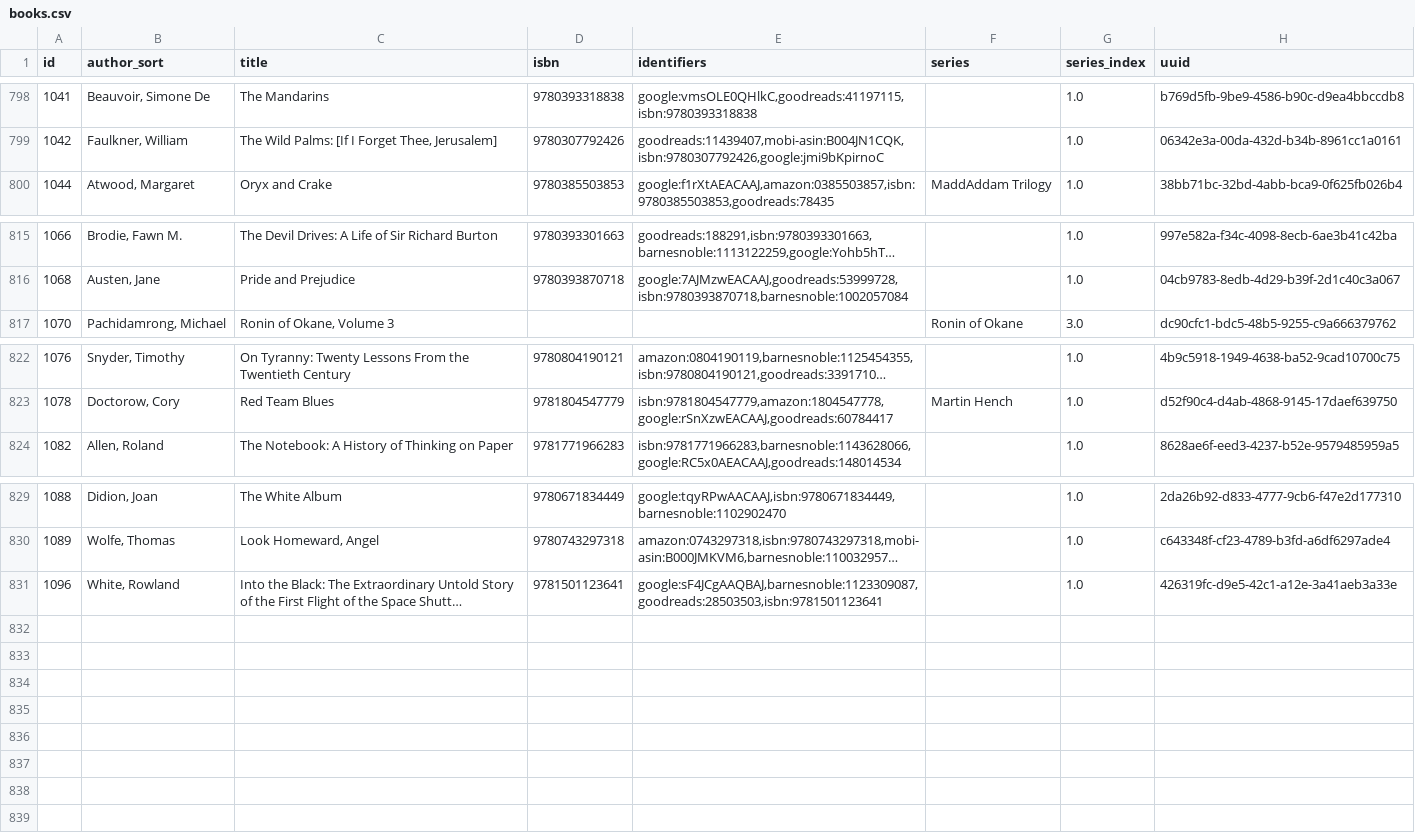
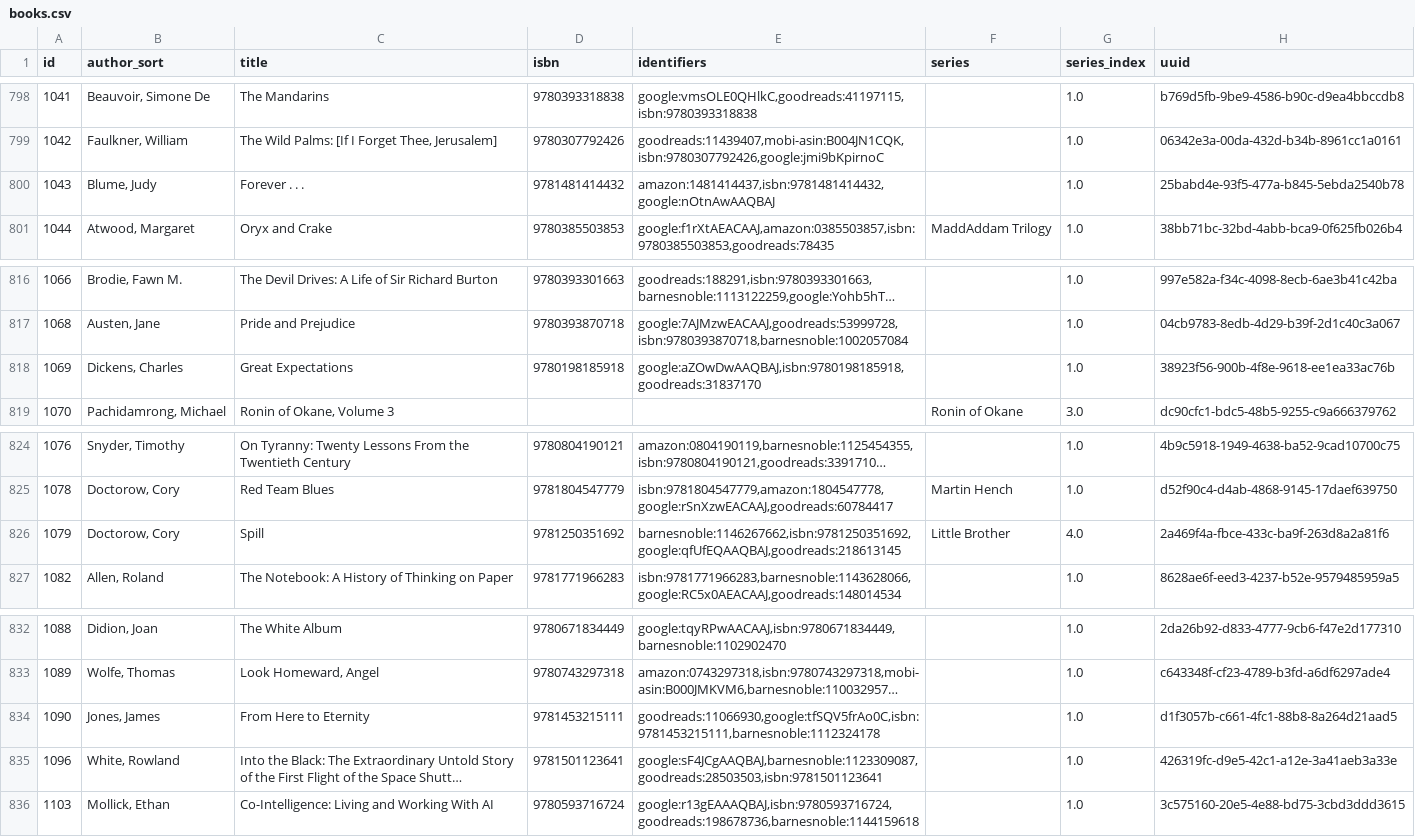
Before and after one commit to pigmonkey/pig-monkey.com, a CSV file: content/media/library/books.csv, drawn as a sheet; only a part is shown, gaps mark what is left out; long unchanged cells end in …; the diff names each change by its address in the sheet, - before the commit and + after, or states it on an @@ line.

Commit message:
update books

```diff
--- a/content/media/library/books.csv
+++ b/content/media/library/books.csv
+row 800: 1043 | Blume, Judy | Forever . . . | 9781481414432 | amazon:1481414437,isbn:9781481414432,google:nOtnAwAAQBAJ |  | 1.0 | 25babd4e-93f5-477a-b845-5ebda2540b78
+row 818: 1069 | Dickens, Charles | Great Expectations | 9780198185918 | google:aZOwDwAAQBAJ,isbn:9780198185918,goodreads:31837170 |  | 1.0 | 38923f56-900b-4f8e-9618-ee1ea33ac76b
+row 826: 1079 | Doctorow, Cory | Spill | 9781250351692 | barnesnoble:1146267662,isbn:9781250351692,google:qfUfEQAAQBAJ,goodreads:218613145 | Little Brother | 4.0 | 2a469f4a-fbce-433c-ba9f-263d8a2a81f6
+row 834: 1090 | Jones, James | From Here to Eternity | 9781453215111 | goodreads:11066930,google:tfSQV5frAo0C,isbn:9781453215111,barnesnoble:1112324178 |  | 1.0 | d1f3057b-c661-4fc1-88b8-8a264d21aad5
+row 836: 1103 | Mollick, Ethan | Co-Intelligence: Living and Working With AI | 9780593716724 | google:r13gEAAAQBAJ,isbn:9780593716724,goodreads:198678736,barnesnoble:1144159618 |  | 1.0 | 3c575160-20e5-4e88-bd75-3cbd3ddd3615
```
Also changed, not shown: 1 other file.
